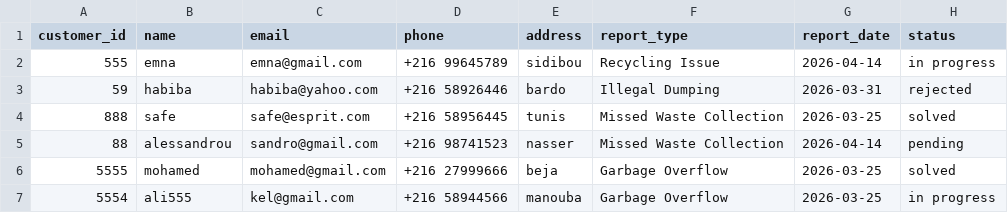
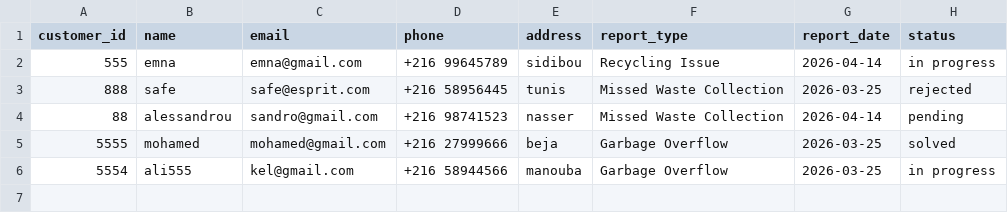
Before and after one commit to Seif-Allah-Amami/SmartWaste_Qt, a CSV file: build/Desktop_Qt_6_7_3_MinGW_64_bit-Debug/debug/reports_backup_20260414.csv, drawn as a sheet.

```diff
--- a/build/Desktop_Qt_6_7_3_MinGW_64_bit-Debug/debug/reports_backup_20260414.csv
+++ b/build/Desktop_Qt_6_7_3_MinGW_64_bit-Debug/debug/reports_backup_20260414.csv
@@ -2,4 +2,3 @@ customer_id,name,email,phone,address,report_type,report_date,status
 555,"emna","emna@gmail.com","+216 99645789","sidibou","Recycling Issue",2026-04-14,in progress
-59,"habiba","habiba@yahoo.com","+216 58926446","bardo","Illegal Dumping",2026-03-31,rejected
-888,"safe","safe@esprit.com","+216 58956445","tunis","Missed Waste Collection",2026-03-25,solved
+888,"safe","safe@esprit.com","+216 58956445","tunis","Missed Waste Collection",2026-03-25,rejected
 88,"alessandrou","sandro@gmail.com","+216 98741523","nasser","Missed Waste Collection",2026-04-14,pending
```
Also changed, not shown: 5 other files.
